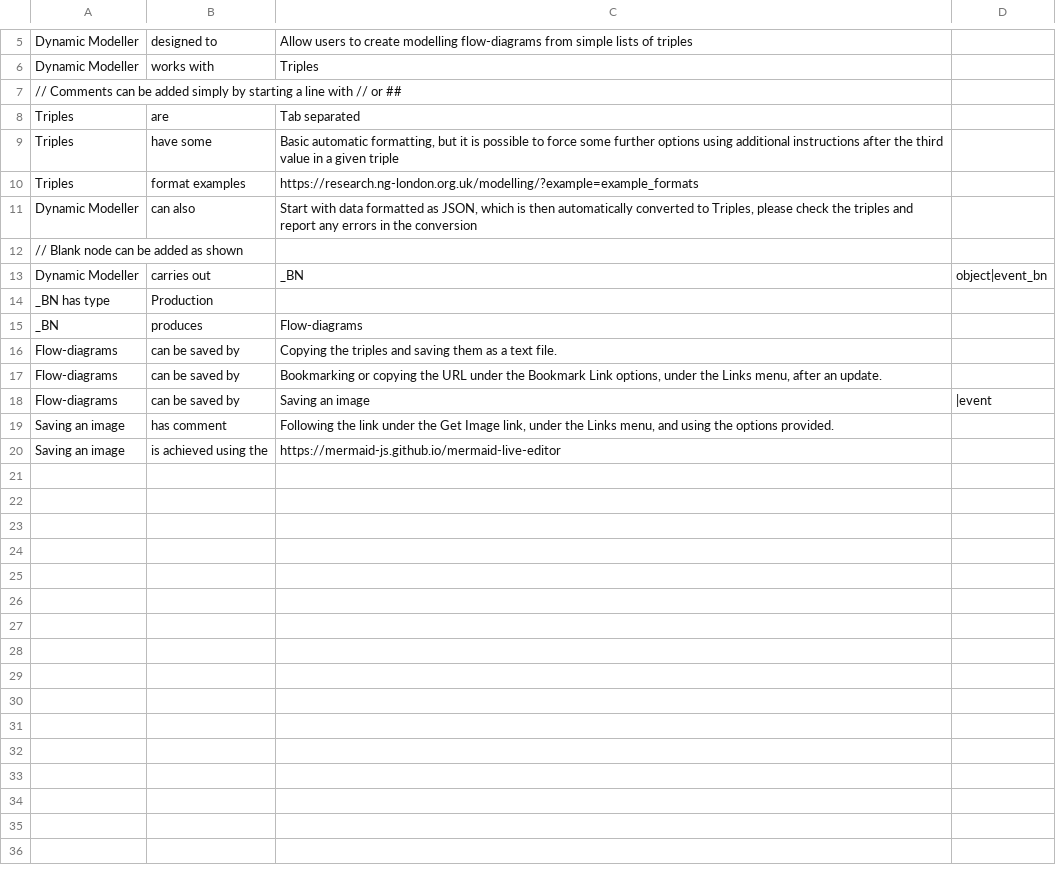
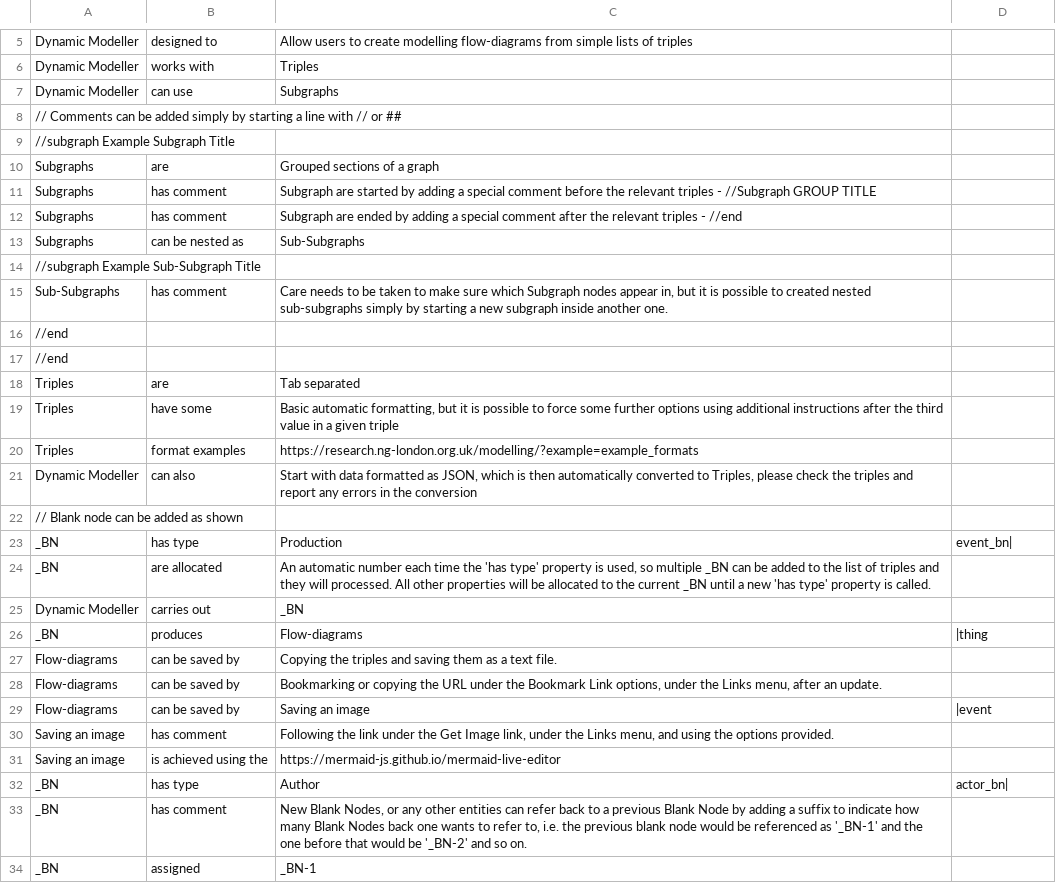
Before and after one commit to jpadfield/dynamic-modelling, a CSV file: default.csv, drawn as a sheet; only a part is shown, gaps mark what is left out.

Commit message:
General updates and improvements including adding subgraphs

```diff
--- a/default.csv
+++ b/default.csv
@@ -6,3 +6,13 @@ Dynamic Modeller	designed to	"Allow users to create modelling flow-diagrams from
 Dynamic Modeller	works with	Triples
+Dynamic Modeller	can use	Subgraphs
 // Comments can be added simply by starting a line with // or ##
+//subgraph Example Subgraph Title
+Subgraphs	are	Grouped sections of a graph
+Subgraphs	has comment	"Subgraph are started by adding a special comment  before the relevant triples - //Subgraph GROUP TITLE "
+Subgraphs	has comment	"Subgraph are ended by adding a special comment  after the relevant triples - //end"
+Subgraphs	can be nested as	Sub-Subgraphs
+//subgraph Example Sub-Subgraph Title
+Sub-Subgraphs	has comment	"Care needs to be taken to make sure which Subgraph nodes appear in, but it is possible to created nested sub-subgraphs simply by starting a new subgraph inside another one."
+//end
+//end
 Triples	are	Tab separated
@@ -12,5 +22,6 @@ Dynamic Modeller	can also	"Start with data formatted as JSON, which is then auto
 // Blank node can be added as shown
-Dynamic Modeller	carries out	_BN	object|event_bn
-_BN has type	Production
-_BN	produces	Flow-diagrams
+_BN	has type	Production	event_bn|
+_BN	are allocated	"An automatic number each time the 'has type' property is used, so multiple _BN can be added to the list of triples and they will processed. All other properties will be allocated to the current _BN until a new 'has type' property is called."
+Dynamic Modeller	carries out	_BN
+_BN	produces	Flow-diagrams	|thing
 Flow-diagrams	can be saved by	"Copying the triples and saving them as a text file."
@@ -20 +31,4 @@ Saving an image	has comment	"Following the link under the Get Image link, under
 Saving an image	is achieved using the	https://mermaid-js.github.io/mermaid-live-editor
+_BN	has type	Author	actor_bn|
+_BN	has comment	"New Blank Nodes, or any other entities can refer back to a previous Blank Node by adding a suffix to indicate how many Blank Nodes back one wants to refer to, i.e. the previous blank node would be referenced as '_BN-1' and the one before that would be '_BN-2' and so on."
+_BN	assigned	_BN-1
```
Also changed, not shown: 1 other file.
